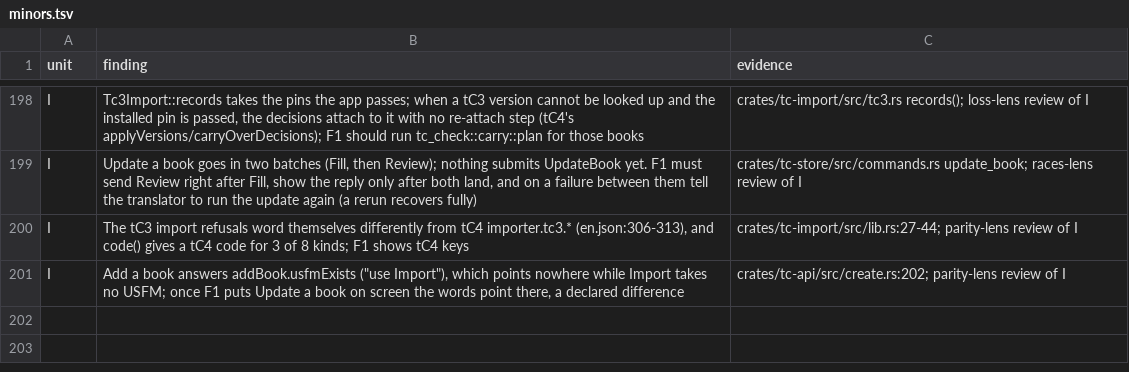
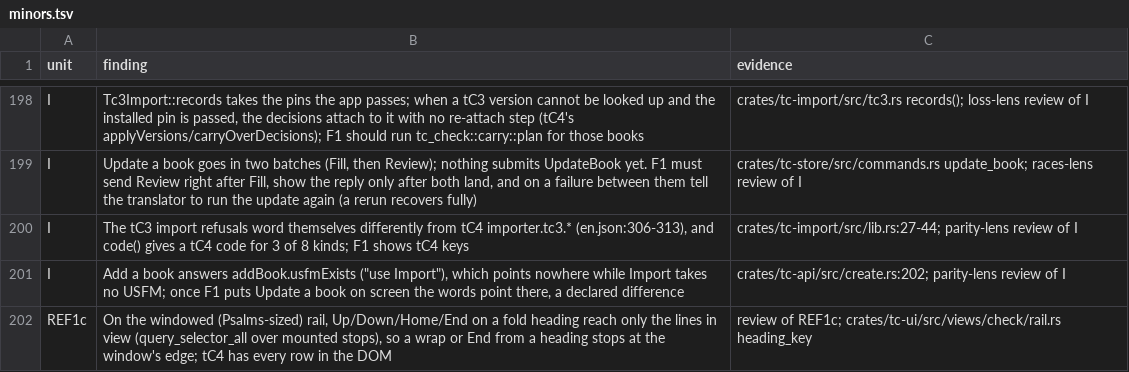
Before and after one commit to birchamp/tc-rst, a TSV file: .audit/minors.tsv, drawn as a sheet; only a part is shown, gaps mark what is left out.

```diff
--- a/.audit/minors.tsv
+++ b/.audit/minors.tsv
@@ -201 +201,2 @@ I	The tC3 import refusals word themselves differently from tC4 importer.tc3.* (e
 I	Add a book answers addBook.usfmExists ("use Import"), which points nowhere while Import takes no USFM; once F1 puts Update a book on screen the words point there, a declared difference	crates/tc-api/src/create.rs:202; parity-lens review of I
+REF1c	On the windowed (Psalms-sized) rail, Up/Down/Home/End on a fold heading reach only the lines in view (query_selector_all over mounted stops), so a wrap or End from a heading stops at the window's edge; tC4 has every row in the DOM	review of REF1c; crates/tc-ui/src/views/check/rail.rs heading_key
```
Also changed, not shown: 4 other files.
